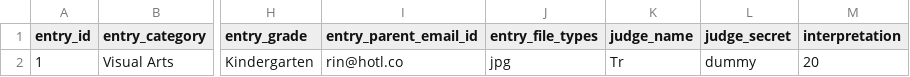
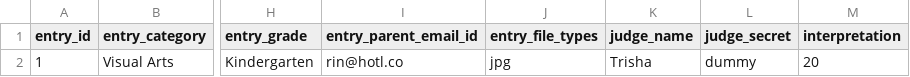
Before and after one commit to nikett/math_challenge_eval, a CSV file: data/judges_output/scores-submission-v2-data.csv, drawn as a sheet; only a part is shown, gaps mark what is left out; the diff names each change by its address in the sheet, - before the commit and + after, or states it on an @@ line.

Commit message:
clean up data folder.

```diff
--- a/data/judges_output/scores-submission-v2-data.csv
+++ b/data/judges_output/scores-submission-v2-data.csv
-K2 (judge_name): Tr
+K2 (judge_name): Trisha
```
Also changed, not shown: 2 other files.
